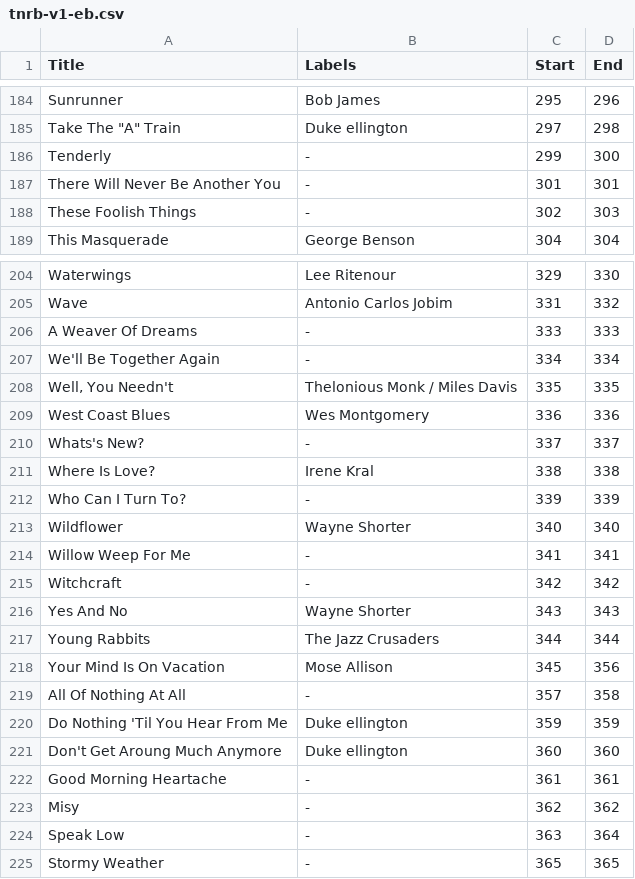
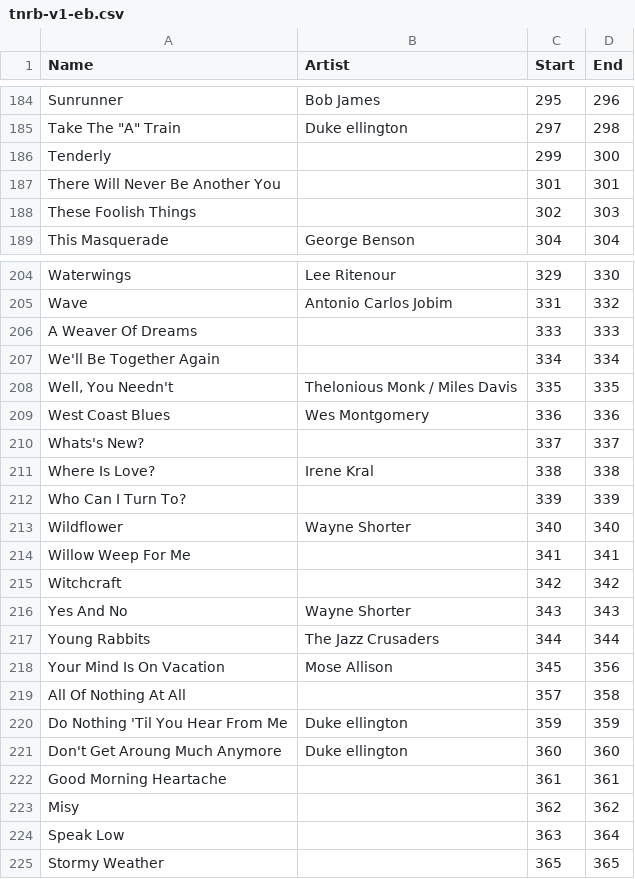
Before and after one commit to codeangler/musicindex, a CSV file: ForScore/tnrb-v1-eb.csv, drawn as a sheet; only a part is shown, gaps mark what is left out; the diff covers the shown part only; the diff names each change by its address in the sheet, - before the commit and + after, or states it on an @@ line.

Commit message:
feat: the new real book v1 Eb

```diff
--- a/ForScore/tnrb-v1-eb.csv
+++ b/ForScore/tnrb-v1-eb.csv
-A1: Title
+A1: Name
-B1: Labels
+B1: Artist
-B186:B188 (Artist): -
+B186:B188 (Artist): (empty)
-B206:B207 (Artist): -
+B206:B207 (Artist): (empty)
-B210 (Artist): -
+B210 (Artist): (empty)
-B212 (Artist): -
+B212 (Artist): (empty)
-B214:B215 (Artist): -
+B214:B215 (Artist): (empty)
-B219 (Artist): -
+B219 (Artist): (empty)
-B222:B225 (Artist): -
+B222:B225 (Artist): (empty)
```
Also changed, not shown: 28 edited cells elsewhere in this file.
